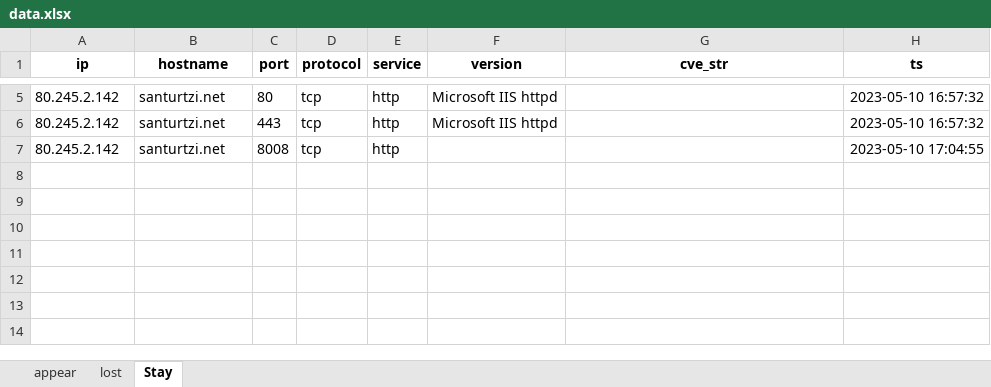
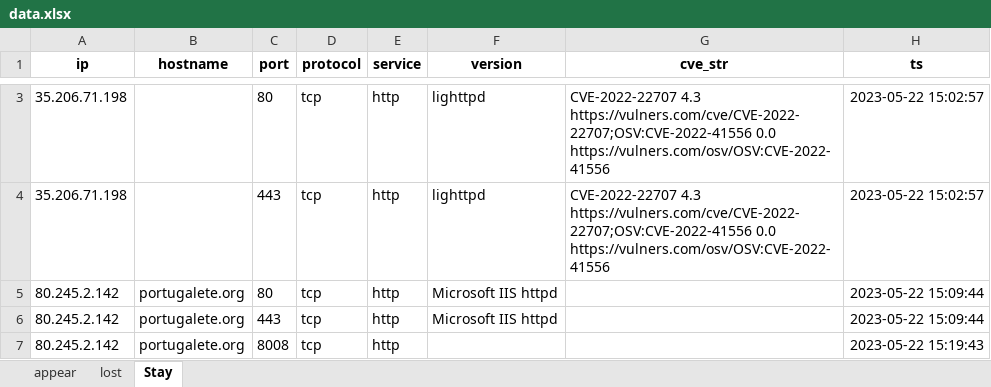
Before and after one commit to Joseba-Rodriguez/NMAPP, an Excel workbook: NMAPP V2.0/app/resources/data.xlsx, sheet Stay, drawn as a sheet; only a part is shown, gaps mark what is left out; values as stored, in another font and other column widths than the file's, no borders; the diff covers the shown part only; the diff names each change by its address in the sheet, - before the commit and + after, or states it on an @@ line.

```diff
--- a/NMAPP V2.0/app/resources/data.xlsx (sheet Stay)
+++ b/NMAPP V2.0/app/resources/data.xlsx (sheet Stay)
+row 3: 35.206.71.198 |  | 80 | tcp | http | lighttpd | CVE-2022-22707 4.3 https://vulners.com/cve/CVE-2022-22707;OSV:CVE-2022-41556 0.0 https://vulners.com/osv/OSV:CVE-2022-41556 | 2023-05-22 15:02:57
+row 4: 35.206.71.198 |  | 443 | tcp | http | lighttpd | CVE-2022-22707 4.3 https://vulners.com/cve/CVE-2022-22707;OSV:CVE-2022-41556 0.0 https://vulners.com/osv/OSV:CVE-2022-41556 | 2023-05-22 15:02:57
-B5:B7 (hostname): santurtzi.net
+B5:B7 (hostname): portugalete.org
-H5:H6 (ts): 2023-05-10 16:57:32
+H5:H6 (ts): 2023-05-22 15:09:44
-H7 (ts): 2023-05-10 17:04:55
+H7 (ts): 2023-05-22 15:19:43
```
Also changed, not shown: 1 added row and 3 removed rows elsewhere in this sheet, sheet lost, 7 other files.
